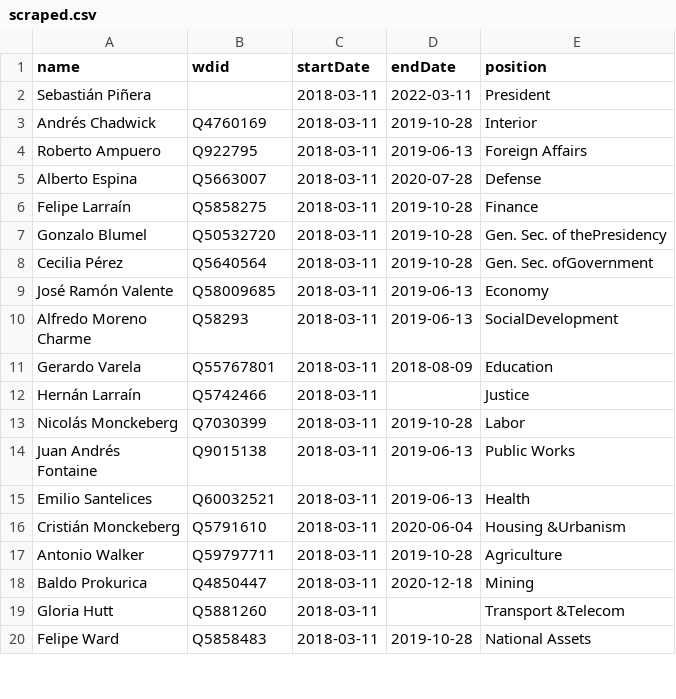
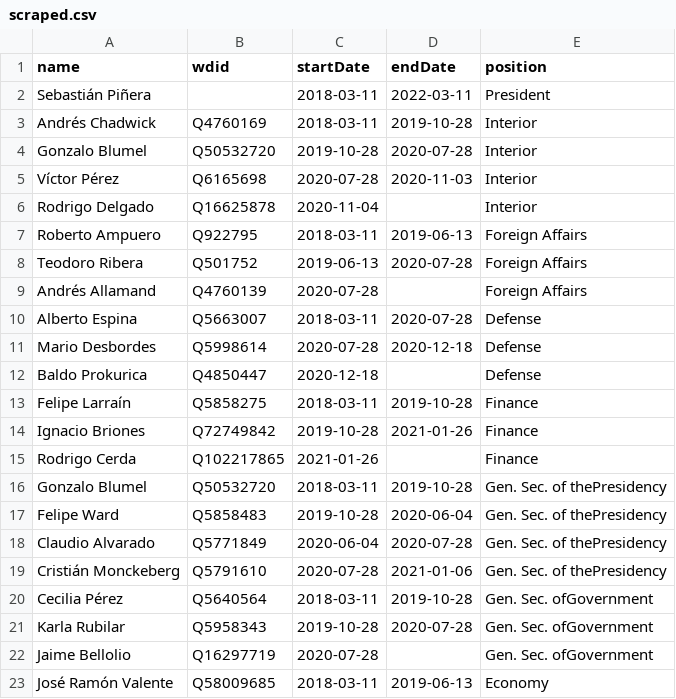
Before and after one commit to every-politician-scrapers/chile-ministers, a CSV file: sources/cabinet-enwiki/scraped.csv, drawn as a sheet; only a part is shown; the shorter side is filled out with more unchanged rows; the diff covers the shown part only; the diff names each change by its address in the sheet, - before the commit and + after, or states it on an @@ line.

Commit message:
regenerate enwiki data

```diff
--- a/sources/cabinet-enwiki/scraped.csv
+++ b/sources/cabinet-enwiki/scraped.csv
+row 4: Gonzalo Blumel | Q50532720 | 2019-10-28 | 2020-07-28 | Interior
+row 5: Víctor Pérez | Q6165698 | 2020-07-28 | 2020-11-03 | Interior
+row 6: Rodrigo Delgado | Q16625878 | 2020-11-04 |  | Interior
+row 8: Teodoro Ribera | Q501752 | 2019-06-13 | 2020-07-28 | Foreign Affairs
+row 9: Andrés Allamand | Q4760139 | 2020-07-28 |  | Foreign Affairs
+row 11: Mario Desbordes | Q5998614 | 2020-07-28 | 2020-12-18 | Defense
+row 12: Baldo Prokurica | Q4850447 | 2020-12-18 |  | Defense
+row 14: Ignacio Briones | Q72749842 | 2019-10-28 | 2021-01-26 | Finance
+row 15: Rodrigo Cerda | Q102217865 | 2021-01-26 |  | Finance
+row 17: Felipe Ward | Q5858483 | 2019-10-28 | 2020-06-04 | Gen. Sec. of thePresidency
+row 18: Claudio Alvarado | Q5771849 | 2020-06-04 | 2020-07-28 | Gen. Sec. of thePresidency
+row 19: Cristián Monckeberg | Q5791610 | 2020-07-28 | 2021-01-06 | Gen. Sec. of thePresidency
+row 21: Karla Rubilar | Q5958343 | 2019-10-28 | 2020-07-28 | Gen. Sec. ofGovernment
+row 22: Jaime Bellolio | Q16297719 | 2020-07-28 |  | Gen. Sec. ofGovernment
```
Also changed, not shown: 25 added rows elsewhere in this file, sources/cabinet-enwiki/diff.csv, sources/cabinet-enwiki/wikidata.csv.
